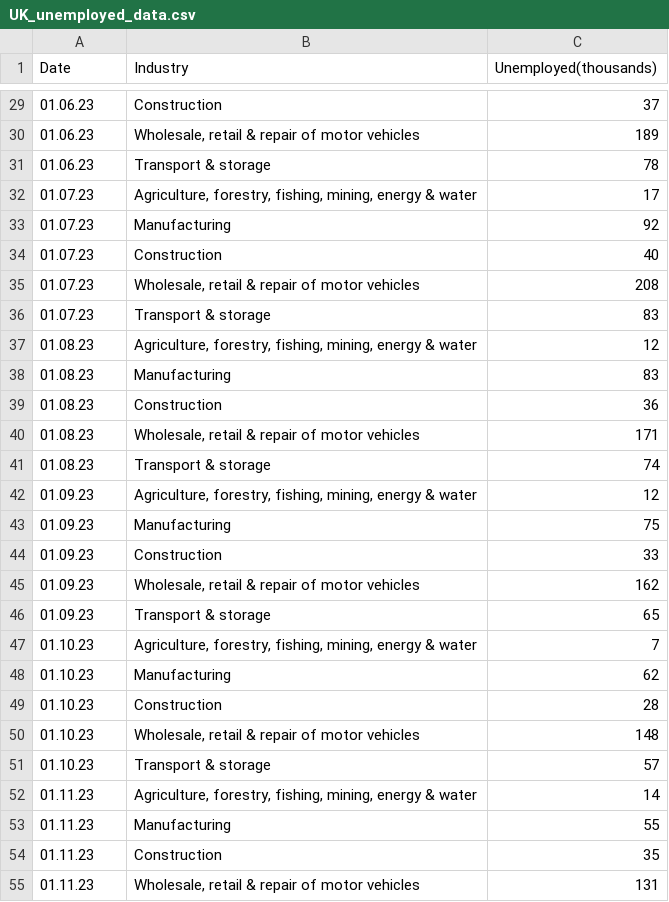
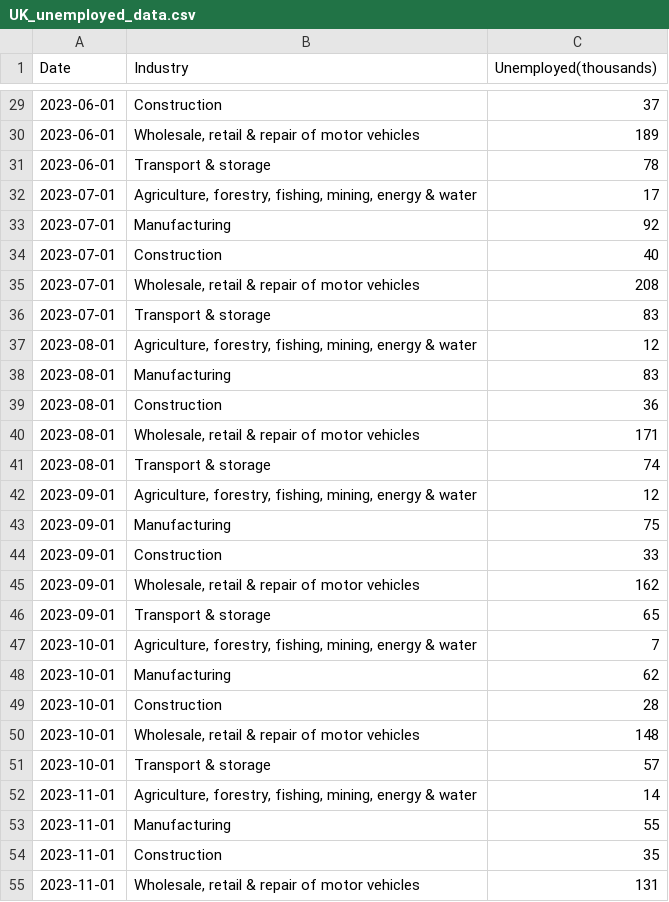
Before and after one commit to aysualiyevaa/aysualiyevaa.github.io, a CSV file: UK_unemployed_data.csv, drawn as a sheet; only a part is shown, gaps mark what is left out; the diff covers the shown part only.

```diff
--- a/UK_unemployed_data.csv
+++ b/UK_unemployed_data.csv
@@ -29,27 +29,27 @@
-01.06.23;Construction;37
-01.06.23;Wholesale, retail & repair of motor vehicles;189
-01.06.23;Transport & storage;78
-01.07.23;Agriculture, forestry, fishing, mining, energy & water;17
-01.07.23;Manufacturing;92
-01.07.23;Construction;40
-01.07.23;Wholesale, retail & repair of motor vehicles;208
-01.07.23;Transport & storage;83
-01.08.23;Agriculture, forestry, fishing, mining, energy & water;12
-01.08.23;Manufacturing;83
-01.08.23;Construction;36
-01.08.23;Wholesale, retail & repair of motor vehicles;171
-01.08.23;Transport & storage;74
-01.09.23;Agriculture, forestry, fishing, mining, energy & water;12
-01.09.23;Manufacturing;75
-01.09.23;Construction;33
-01.09.23;Wholesale, retail & repair of motor vehicles;162
-01.09.23;Transport & storage;65
-01.10.23;Agriculture, forestry, fishing, mining, energy & water;7
-01.10.23;Manufacturing;62
-01.10.23;Construction;28
-01.10.23;Wholesale, retail & repair of motor vehicles;148
-01.10.23;Transport & storage;57
-01.11.23;Agriculture, forestry, fishing, mining, energy & water;14
-01.11.23;Manufacturing;55
-01.11.23;Construction;35
-01.11.23;Wholesale, retail & repair of motor vehicles;131
+2023-06-01;Construction;37
+2023-06-01;Wholesale, retail & repair of motor vehicles;189
+2023-06-01;Transport & storage;78
+2023-07-01;Agriculture, forestry, fishing, mining, energy & water;17
+2023-07-01;Manufacturing;92
+2023-07-01;Construction;40
+2023-07-01;Wholesale, retail & repair of motor vehicles;208
+2023-07-01;Transport & storage;83
+2023-08-01;Agriculture, forestry, fishing, mining, energy & water;12
+2023-08-01;Manufacturing;83
+2023-08-01;Construction;36
+2023-08-01;Wholesale, retail & repair of motor vehicles;171
+2023-08-01;Transport & storage;74
+2023-09-01;Agriculture, forestry, fishing, mining, energy & water;12
+2023-09-01;Manufacturing;75
+2023-09-01;Construction;33
+2023-09-01;Wholesale, retail & repair of motor vehicles;162
+2023-09-01;Transport & storage;65
+2023-10-01;Agriculture, forestry, fishing, mining, energy & water;7
+2023-10-01;Manufacturing;62
+2023-10-01;Construction;28
+2023-10-01;Wholesale, retail & repair of motor vehicles;148
+2023-10-01;Transport & storage;57
+2023-11-01;Agriculture, forestry, fishing, mining, energy & water;14
+2023-11-01;Manufacturing;55
+2023-11-01;Construction;35
+2023-11-01;Wholesale, retail & repair of motor vehicles;131
```
Also changed, not shown: 33 edited cells elsewhere in this file.
